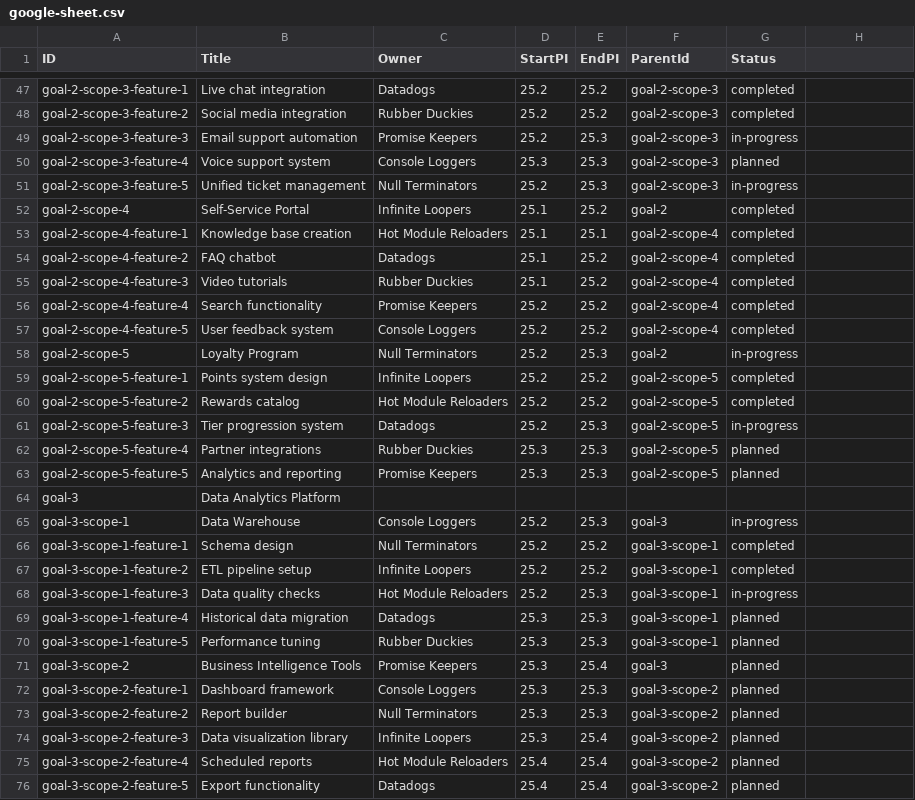
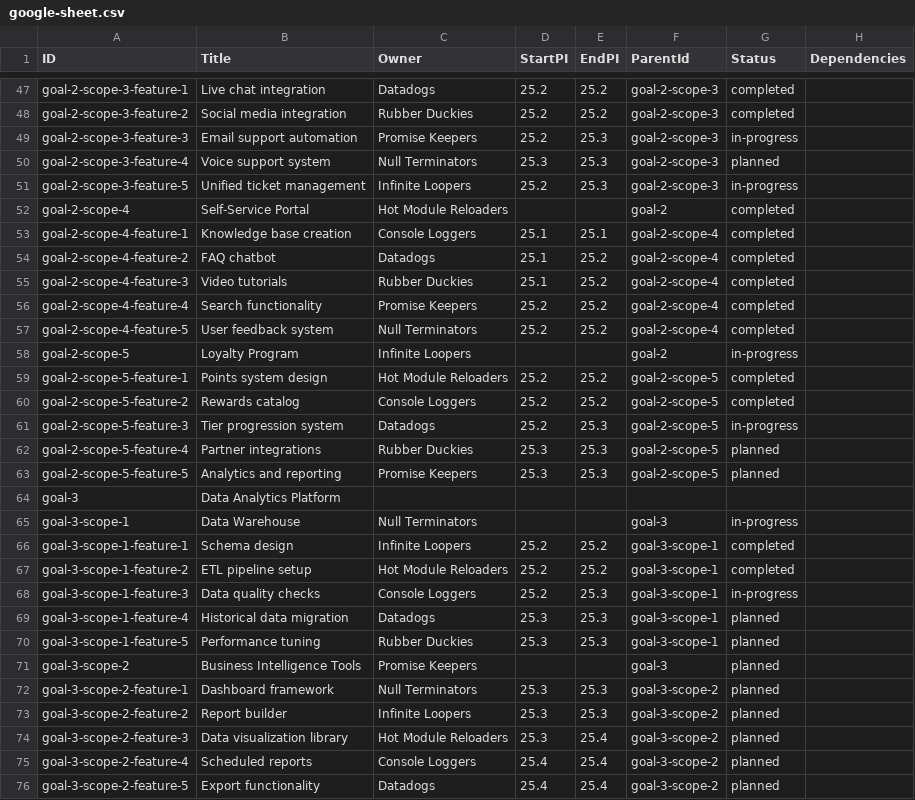
Before and after one commit to jedfonner/google-sheets-svelte-roadmap, a CSV file: public/google-sheet.csv, drawn as a sheet; only a part is shown, gaps mark what is left out; the diff covers the shown part only.

Commit message:
Updates google sheet csv with dependencies

```diff
--- a/public/google-sheet.csv
+++ b/public/google-sheet.csv
@@ -1 +1 @@
-ID,Title,Owner,StartPI,EndPI,ParentId,Status
+ID,Title,Owner,StartPI,EndPI,ParentId,Status,Dependencies
@@ -50,4 +50,4 @@ goal-2-scope-3-feature-3,Email support automation,Promise Keepers,25.2,25.3,goal
-goal-2-scope-3-feature-4,Voice support system,Console Loggers,25.3,25.3,goal-2-scope-3,planned
-goal-2-scope-3-feature-5,Unified ticket management,Null Terminators,25.2,25.3,goal-2-scope-3,in-progress
-goal-2-scope-4,Self-Service Portal,Infinite Loopers,25.1,25.2,goal-2,completed
-goal-2-scope-4-feature-1,Knowledge base creation,Hot Module Reloaders,25.1,25.1,goal-2-scope-4,completed
+goal-2-scope-3-feature-4,"Voice support system",Null Terminators,25.3,25.3,goal-2-scope-3,planned,
+goal-2-scope-3-feature-5,"Unified ticket management",Infinite Loopers,25.2,25.3,goal-2-scope-3,in-progress,
+goal-2-scope-4,"Self-Service Portal",Hot Module Reloaders,,,goal-2,completed,
+goal-2-scope-4-feature-1,"Knowledge base creation",Console Loggers,25.1,25.1,goal-2-scope-4,completed,
@@ -57,4 +57,4 @@ goal-2-scope-4-feature-4,Search functionality,Promise Keepers,25.2,25.2,goal-2-s
-goal-2-scope-4-feature-5,User feedback system,Console Loggers,25.2,25.2,goal-2-scope-4,completed
-goal-2-scope-5,Loyalty Program,Null Terminators,25.2,25.3,goal-2,in-progress
-goal-2-scope-5-feature-1,Points system design,Infinite Loopers,25.2,25.2,goal-2-scope-5,completed
-goal-2-scope-5-feature-2,Rewards catalog,Hot Module Reloaders,25.2,25.2,goal-2-scope-5,completed
+goal-2-scope-4-feature-5,"User feedback system",Null Terminators,25.2,25.2,goal-2-scope-4,completed,
+goal-2-scope-5,"Loyalty Program",Infinite Loopers,,,goal-2,in-progress,
+goal-2-scope-5-feature-1,"Points system design",Hot Module Reloaders,25.2,25.2,goal-2-scope-5,completed,
+goal-2-scope-5-feature-2,"Rewards catalog",Console Loggers,25.2,25.2,goal-2-scope-5,completed,
@@ -65,4 +65,4 @@ goal-3,Data Analytics Platform,,,,,
-goal-3-scope-1,Data Warehouse,Console Loggers,25.2,25.3,goal-3,in-progress
-goal-3-scope-1-feature-1,Schema design,Null Terminators,25.2,25.2,goal-3-scope-1,completed
-goal-3-scope-1-feature-2,ETL pipeline setup,Infinite Loopers,25.2,25.2,goal-3-scope-1,completed
-goal-3-scope-1-feature-3,Data quality checks,Hot Module Reloaders,25.2,25.3,goal-3-scope-1,in-progress
+goal-3-scope-1,"Data Warehouse",Null Terminators,,,goal-3,in-progress,
+goal-3-scope-1-feature-1,"Schema design",Infinite Loopers,25.2,25.2,goal-3-scope-1,completed,
+goal-3-scope-1-feature-2,"ETL pipeline setup",Hot Module Reloaders,25.2,25.2,goal-3-scope-1,completed,
+goal-3-scope-1-feature-3,"Data quality checks",Console Loggers,25.2,25.3,goal-3-scope-1,in-progress,
@@ -71,5 +71,5 @@ goal-3-scope-1-feature-5,Performance tuning,Rubber Duckies,25.3,25.3,goal-3-scop
-goal-3-scope-2,Business Intelligence Tools,Promise Keepers,25.3,25.4,goal-3,planned
-goal-3-scope-2-feature-1,Dashboard framework,Console Loggers,25.3,25.3,goal-3-scope-2,planned
-goal-3-scope-2-feature-2,Report builder,Null Terminators,25.3,25.3,goal-3-scope-2,planned
-goal-3-scope-2-feature-3,Data visualization library,Infinite Loopers,25.3,25.4,goal-3-scope-2,planned
-goal-3-scope-2-feature-4,Scheduled reports,Hot Module Reloaders,25.4,25.4,goal-3-scope-2,planned
+goal-3-scope-2,"Business Intelligence Tools",Promise Keepers,,,goal-3,planned,
+goal-3-scope-2-feature-1,"Dashboard framework",Null Terminators,25.3,25.3,goal-3-scope-2,planned,
+goal-3-scope-2-feature-2,"Report builder",Infinite Loopers,25.3,25.3,goal-3-scope-2,planned,
+goal-3-scope-2-feature-3,"Data visualization library",Hot Module Reloaders,25.3,25.4,goal-3-scope-2,planned,
+goal-3-scope-2-feature-4,"Scheduled reports",Console Loggers,25.4,25.4,goal-3-scope-2,planned,
```
Also changed, not shown: 2 added rows, 2 removed rows and 111 edited cells elsewhere in this file.
